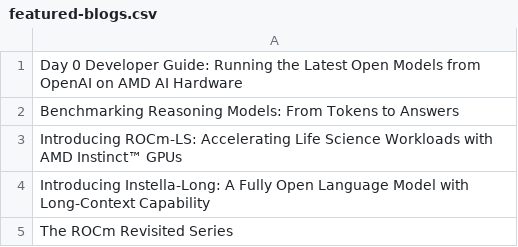
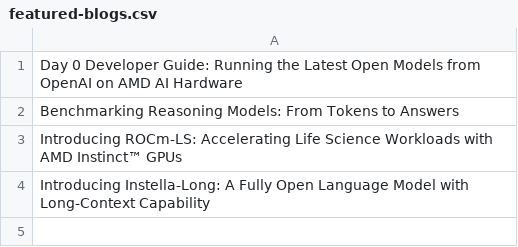
Before and after one commit to ROCm/rocm-blogs, a CSV file: blogs/featured-blogs.csv, drawn as a sheet; the diff names each change by its address in the sheet, - before the commit and + after, or states it on an @@ line.

Commit message:
Revert to previous image on OpenAI blog (#1241)
* Revert to previous image on OpenAI blog

* Update featured-blogs.csv

```diff
--- a/blogs/featured-blogs.csv
+++ b/blogs/featured-blogs.csv
-row 5: The ROCm Revisited Series
```
Also changed, not shown: 1 other file.
